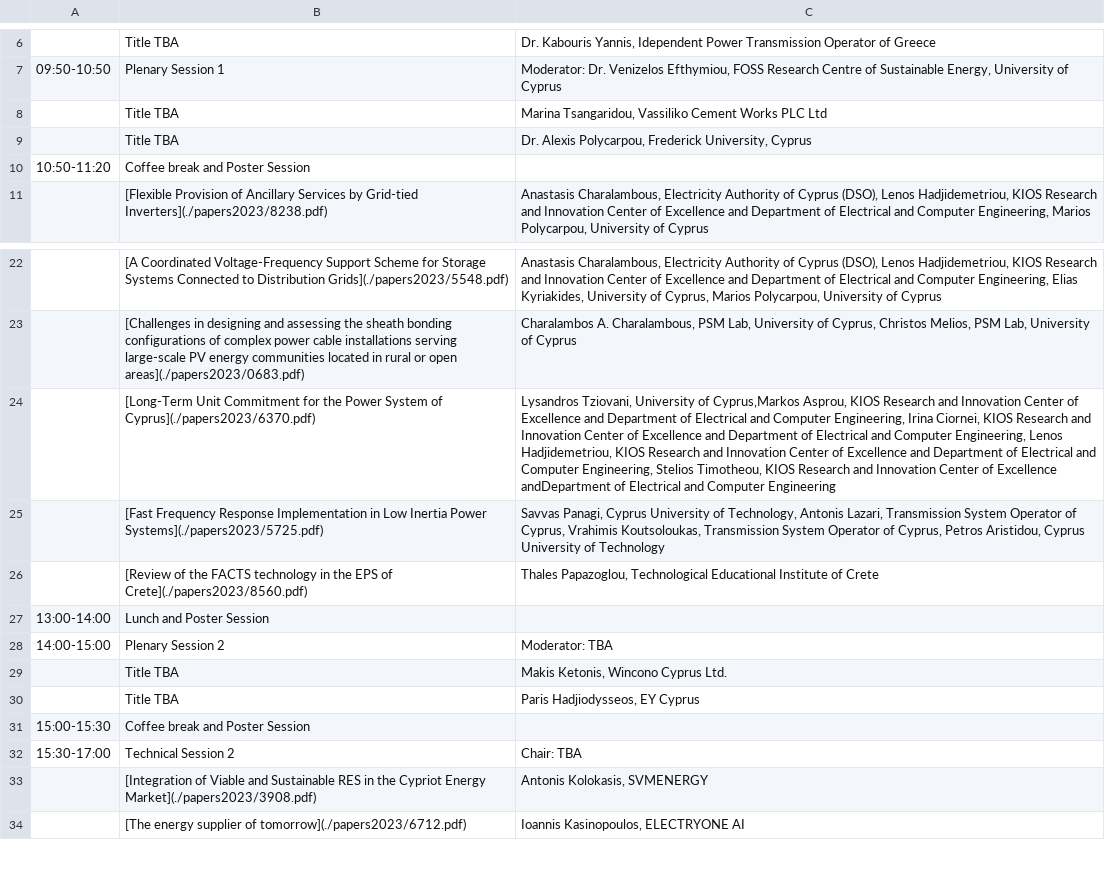
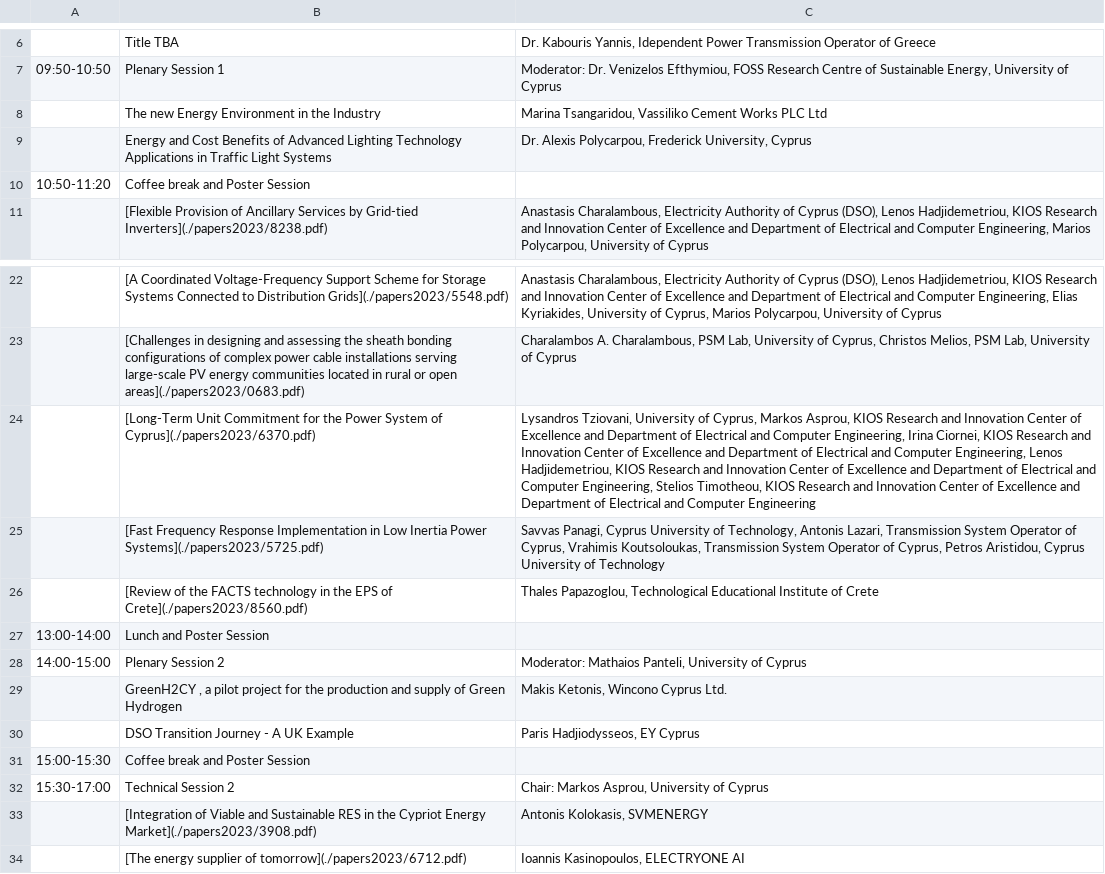
Before and after one commit to SPS-L/cigre-cyprus.org, a CSV file: content/conference/timetable.csv, drawn as a sheet; only a part is shown, gaps mark what is left out; the diff names each change by its address in the sheet, - before the commit and + after, or states it on an @@ line.

Commit message:
Updated event

```diff
--- a/content/conference/timetable.csv
+++ b/content/conference/timetable.csv
-B8: Title TBA
+B8: The new Energy Environment in the Industry
-B9: Title TBA
+B9: Energy and Cost Benefits of Advanced Lighting Technology Applications in Traffic Light Systems
-C24: …University of Cyprus,Markos Asprou, KIOS Research and Innovation Center of Excellence and Department of Electrical and Computer Engineering, Irina Ciornei, KIOS Research and Innovation Center of Excellence and Department of Electrical and Computer Engineering, Lenos Hadjidemetriou, KIOS Research and Innovation Center of Excellence and Department of Electrical and Computer Engineering, Stelios Timotheou, KIOS Research and Innovation Center of Excellence andDepartment of Electrical…
+C24: …University of Cyprus, Markos Asprou, KIOS Research and Innovation Center of Excellence and Department of Electrical and Computer Engineering, Irina Ciornei, KIOS Research and Innovation Center of Excellence and Department of Electrical and Computer Engineering, Lenos Hadjidemetriou, KIOS Research and Innovation Center of Excellence and Department of Electrical and Computer Engineering, Stelios Timotheou, KIOS Research and Innovation Center of Excellence and Department of Electrical…
-C28: Moderator: TBA
+C28: Moderator: Mathaios Panteli, University of Cyprus
-B29: Title TBA
+B29: GreenH2CY , a pilot project for the production and supply of Green Hydrogen
-B30: Title TBA
+B30: DSO Transition Journey - A UK Example
-C32: Chair: TBA
+C32: Chair: Markos Asprou, University of Cyprus
```
